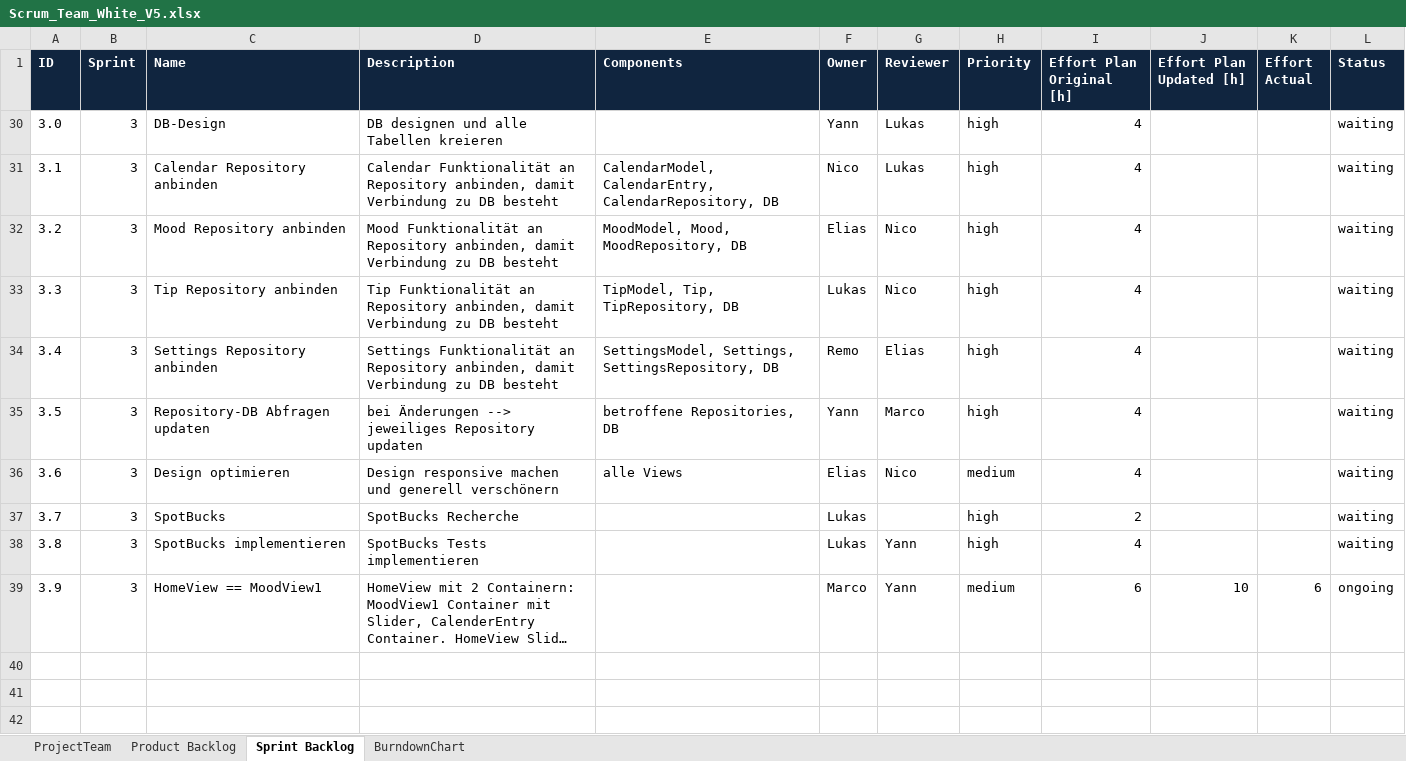
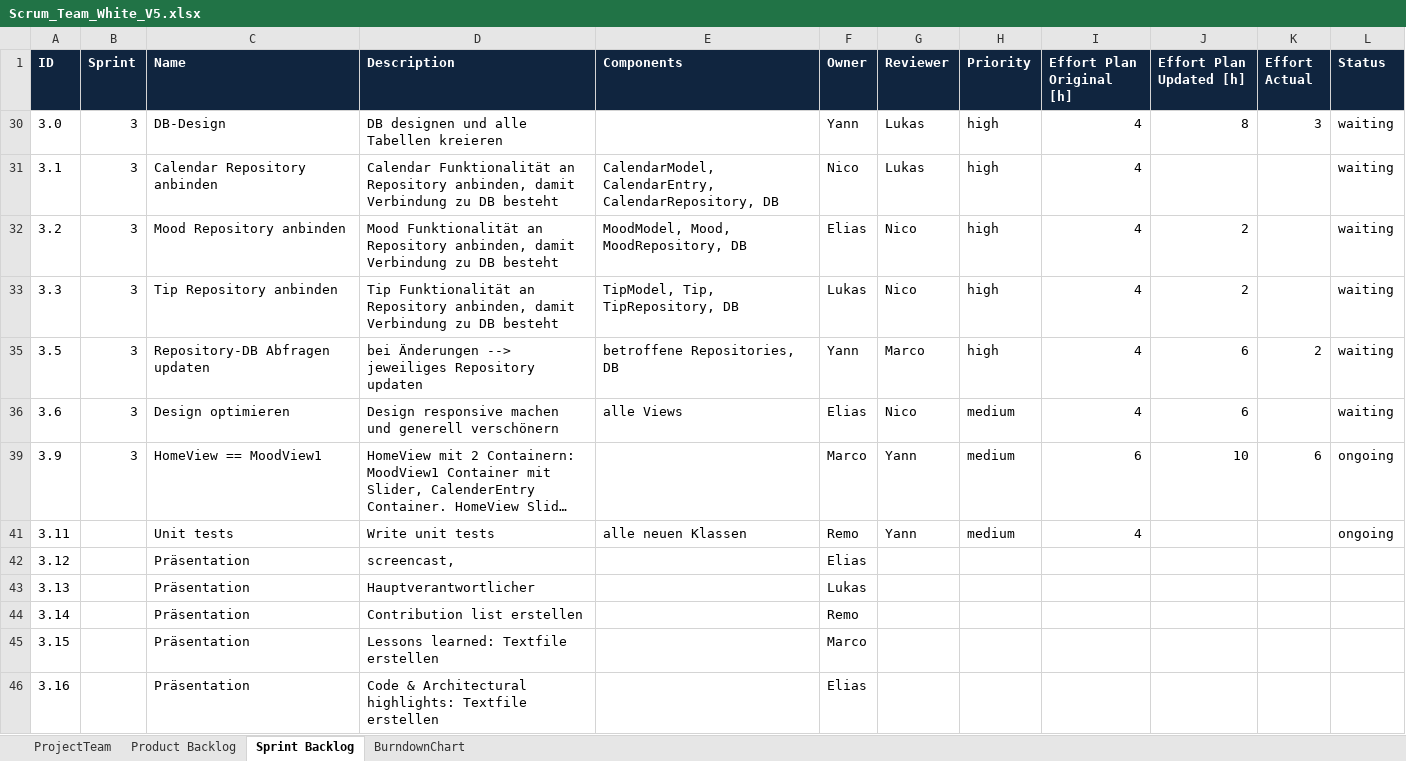
Before and after one commit to yaroth/ch.bfh.bti7081.s2019.white, an Excel workbook: doc/task06/Scrum_Team_White_V5.xlsx, sheet Sprint Backlog, drawn as a sheet; long unchanged cells end in …; values as stored, in another font and other column widths than the file's, no borders; removed rows and columns are numbered as before the commit, all else as after; the diff names each change by its address in the sheet, - before the commit and + after, or states it on an @@ line.

Commit message:
daily

```diff
--- a/doc/task06/Scrum_Team_White_V5.xlsx (sheet Sprint Backlog)
+++ b/doc/task06/Scrum_Team_White_V5.xlsx (sheet Sprint Backlog)
-J30 (Effort Plan Updated [h]): (empty)
+J30 (Effort Plan Updated [h]): 8
-K30 (Effort Actual): (empty)
+K30 (Effort Actual): 3
-J32:J33 (Effort Plan Updated [h]): (empty)
+J32:J33 (Effort Plan Updated [h]): 2
-row 34: 3.4 | 3 | Settings Repository anbinden | Settings Funktionalität an Repository anbinden, damit Verbindung zu DB besteht | SettingsModel, Settings, SettingsRepository, DB | Remo | Elias | high | 4 |  |  | waiting
-J35:J36 (Effort Plan Updated [h]): (empty)
+J35:J36 (Effort Plan Updated [h]): 6
-K35 (Effort Actual): (empty)
+K35 (Effort Actual): 2
-row 37: 3.7 | 3 | SpotBucks | SpotBucks Recherche |  | Lukas |  | high | 2 |  |  | waiting
-row 38: 3.8 | 3 | SpotBucks implementieren | SpotBucks Tests implementieren |  | Lukas | Yann | high | 4 |  |  | waiting
+row 41: 3.11 |  | Unit tests | Write unit tests | alle neuen Klassen | Remo | Yann | medium | 4 |  |  | ongoing
+row 42: 3.12 |  | Präsentation | screencast, |  | Elias
+row 43: 3.13 |  | Präsentation | Hauptverantwortlicher |  | Lukas
+row 44: 3.14 |  | Präsentation | Contribution list erstellen |  | Remo
+row 45: 3.15 |  | Präsentation | Lessons learned: Textfile erstellen |  | Marco
+row 46: 3.16 |  | Präsentation | Code & Architectural highlights: Textfile erstellen |  | Elias
```
Also changed, not shown: hidden cells.
